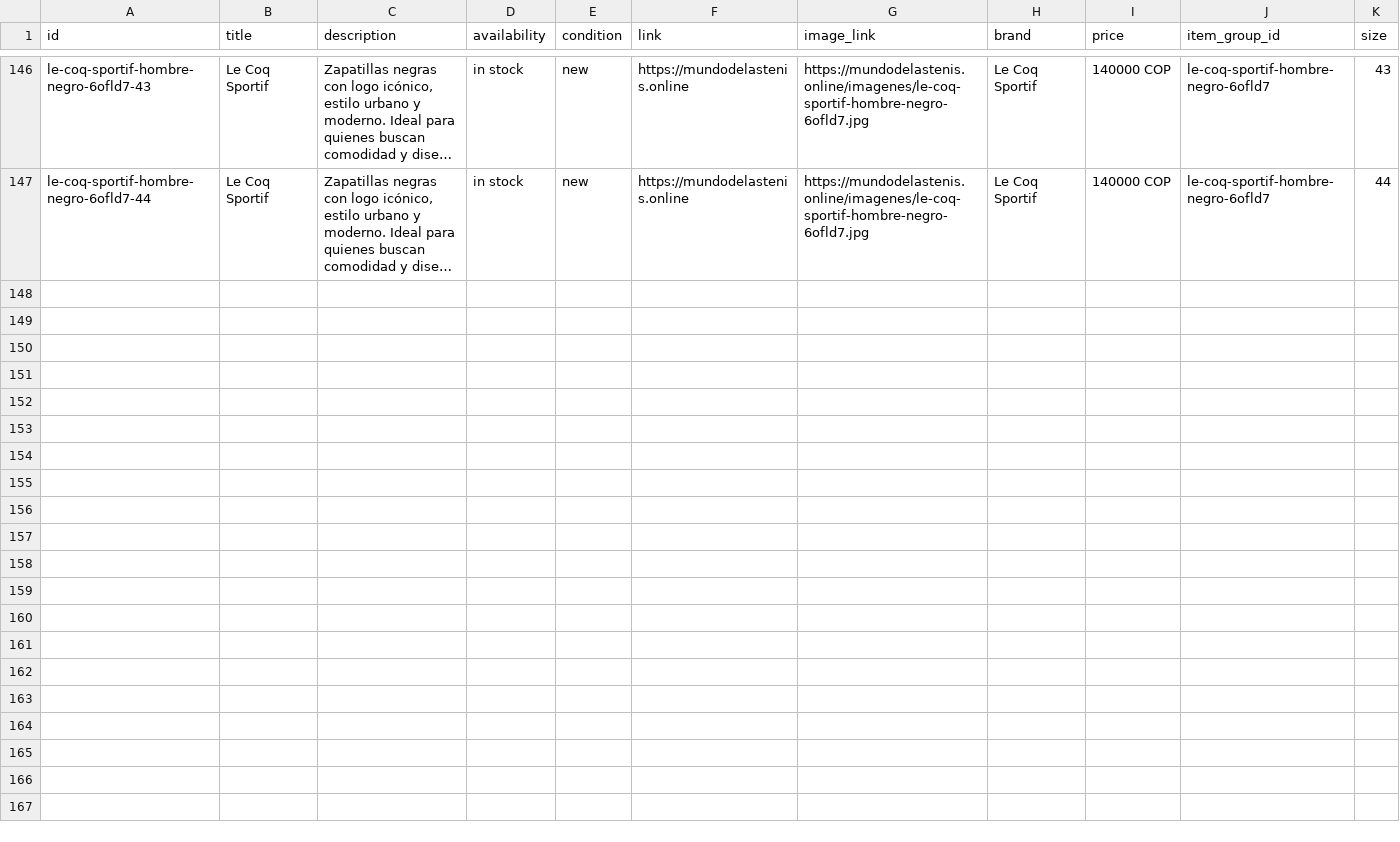
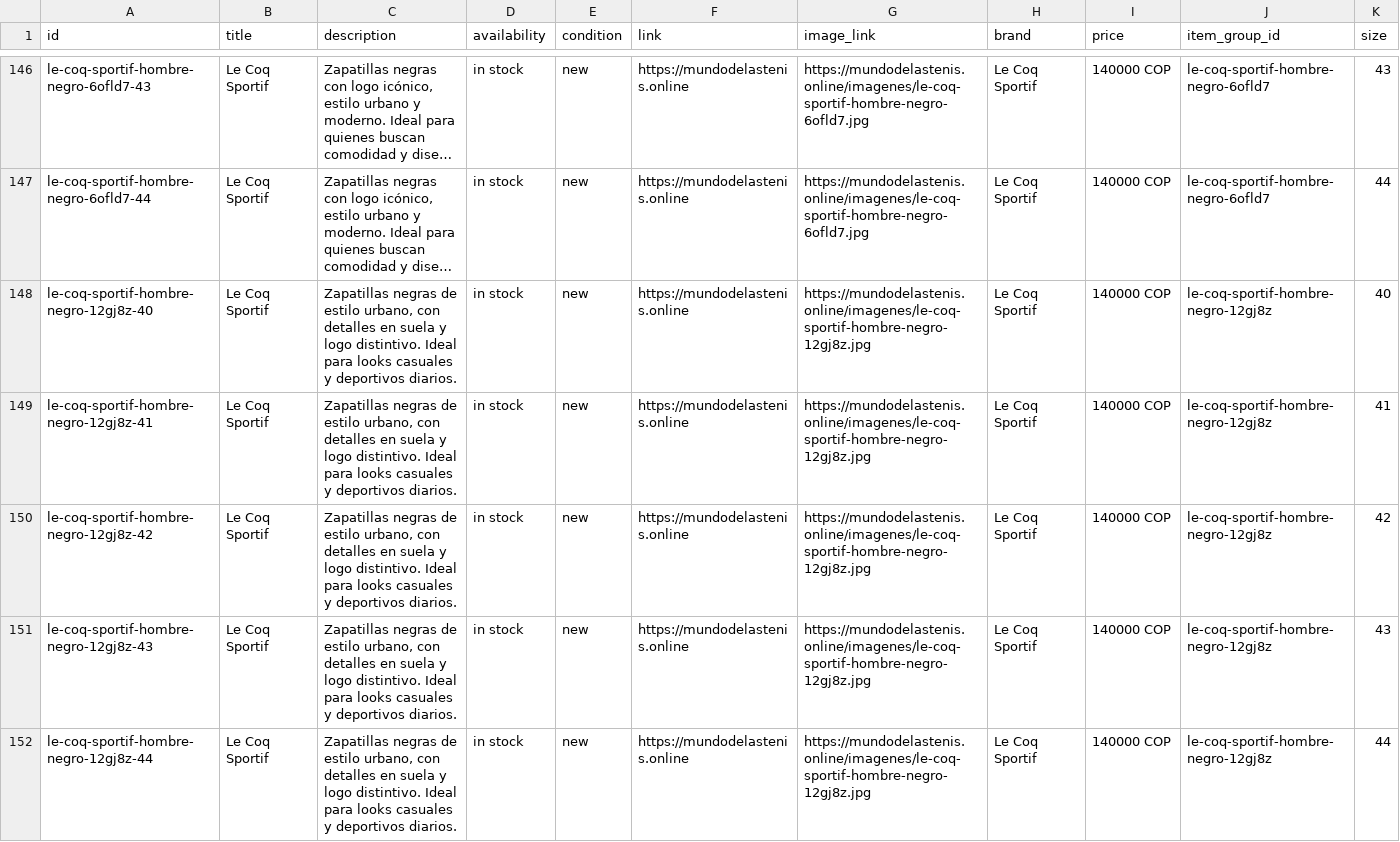
Before and after one commit to Aanticamperos/Mundo-de-las-tenis, a CSV file: catalogo-meta.csv, drawn as a sheet; only a part is shown, gaps mark what is left out; long unchanged cells end in …; the diff names each change by its address in the sheet, - before the commit and + after, or states it on an @@ line.

Commit message:
Actualizar catálogo de WhatsApp

```diff
--- a/catalogo-meta.csv
+++ b/catalogo-meta.csv
+row 148: le-coq-sportif-hombre-negro-12gj8z-40 | Le Coq Sportif | Zapatillas negras de estilo urbano, con detalles en suela y logo distintivo. Ideal para looks casuales y deportivos diarios. | in stock | new | https://mundodelastenis.online | https://mundodelastenis.online/imagenes/le-coq-sportif-hombre-negro-12gj8z.jpg | Le Coq Sportif | 140000 COP | le-coq-sportif-hombre-negro-12gj8z | 40
+row 149: le-coq-sportif-hombre-negro-12gj8z-41 | Le Coq Sportif | Zapatillas negras de estilo urbano, con detalles en suela y logo distintivo. Ideal para looks casuales y deportivos diarios. | in stock | new | https://mundodelastenis.online | https://mundodelastenis.online/imagenes/le-coq-sportif-hombre-negro-12gj8z.jpg | Le Coq Sportif | 140000 COP | le-coq-sportif-hombre-negro-12gj8z | 41
+row 150: le-coq-sportif-hombre-negro-12gj8z-42 | Le Coq Sportif | Zapatillas negras de estilo urbano, con detalles en suela y logo distintivo. Ideal para looks casuales y deportivos diarios. | in stock | new | https://mundodelastenis.online | https://mundodelastenis.online/imagenes/le-coq-sportif-hombre-negro-12gj8z.jpg | Le Coq Sportif | 140000 COP | le-coq-sportif-hombre-negro-12gj8z | 42
+row 151: le-coq-sportif-hombre-negro-12gj8z-43 | Le Coq Sportif | Zapatillas negras de estilo urbano, con detalles en suela y logo distintivo. Ideal para looks casuales y deportivos diarios. | in stock | new | https://mundodelastenis.online | https://mundodelastenis.online/imagenes/le-coq-sportif-hombre-negro-12gj8z.jpg | Le Coq Sportif | 140000 COP | le-coq-sportif-hombre-negro-12gj8z | 43
+row 152: le-coq-sportif-hombre-negro-12gj8z-44 | Le Coq Sportif | Zapatillas negras de estilo urbano, con detalles en suela y logo distintivo. Ideal para looks casuales y deportivos diarios. | in stock | new | https://mundodelastenis.online | https://mundodelastenis.online/imagenes/le-coq-sportif-hombre-negro-12gj8z.jpg | Le Coq Sportif | 140000 COP | le-coq-sportif-hombre-negro-12gj8z | 44
```
